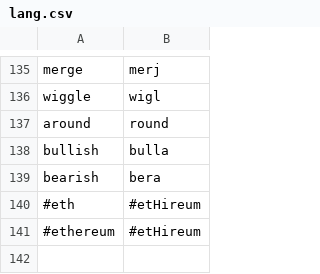
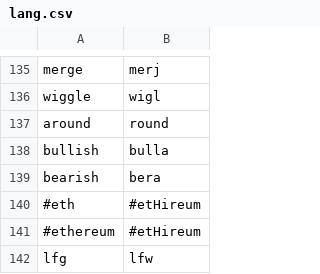
Before and after one commit to mgabbi/smolquote, a CSV file: lang.csv, drawn as a sheet; only a part is shown, gaps mark what is left out.

```diff
--- a/lang.csv
+++ b/lang.csv
@@ -141 +141,2 @@ bearish,bera
 #ethereum,#etHireum
+lfg,lfw
```
